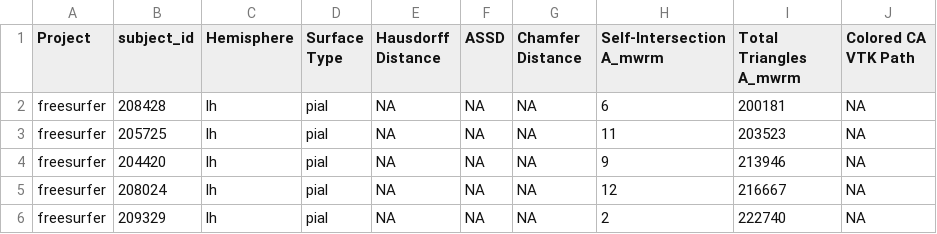
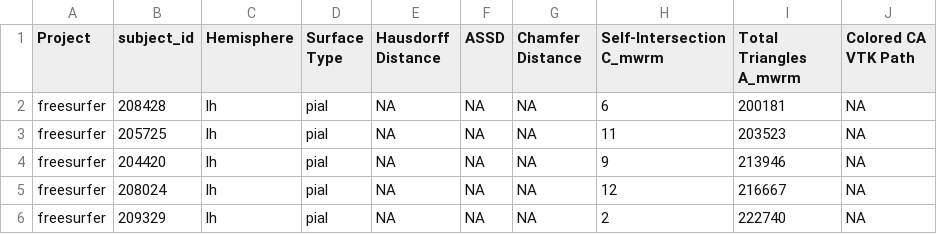
Before and after one commit to neuroneural/BrainPlots, a CSV file: scripts/medialwallv2/freesurfer/distances.csv, drawn as a sheet; only a part is shown.

Commit message:
self int code almost works

```diff
--- a/scripts/medialwallv2/freesurfer/distances.csv
+++ b/scripts/medialwallv2/freesurfer/distances.csv
@@ -1,2 +1,2 @@
-Project,subject_id,Hemisphere,Surface Type,Hausdorff Distance,ASSD,Chamfer Distance,Self-Intersection A_mwrm,Total Triangles A_mwrm,Colored CA VTK Path
+Project,subject_id,Hemisphere,Surface Type,Hausdorff Distance,ASSD,Chamfer Distance,Self-Intersection C_mwrm,Total Triangles A_mwrm,Colored CA VTK Path
 freesurfer,208428,lh,pial,NA,NA,NA,6,200181,NA
```
Also changed, not shown: 8 other files.
